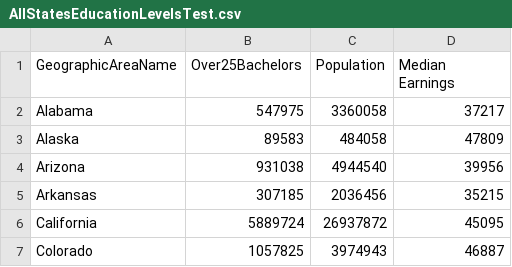
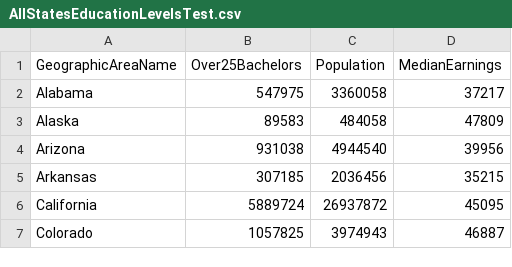
Before and after one commit to JohnEgan/568-Project2, a CSV file: AllStatesEducationLevelsTest.csv, drawn as a sheet; only a part is shown.

Commit message:
State Color Issue

```diff
--- a/AllStatesEducationLevelsTest.csv
+++ b/AllStatesEducationLevelsTest.csv
@@ -1,2 +1,2 @@
-GeographicAreaName,Over25Bachelors,Population,Median Earnings
+GeographicAreaName,Over25Bachelors,Population,MedianEarnings
 Alabama,547975,3360058,37217
```
Also changed, not shown: 1 other file.
